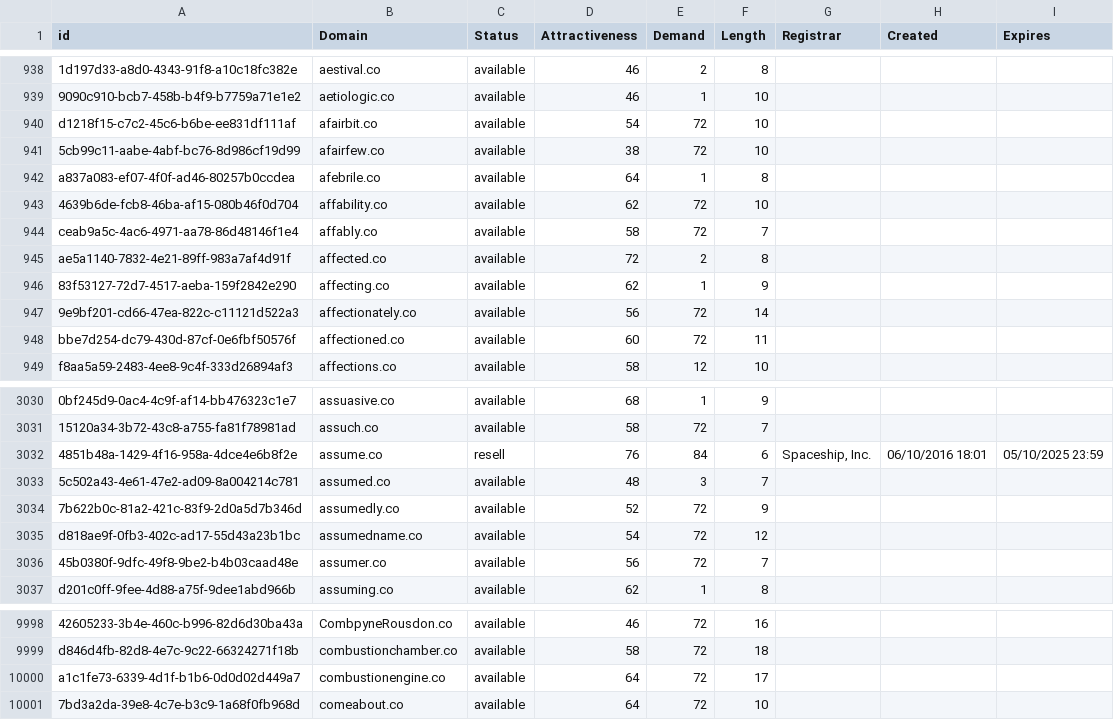
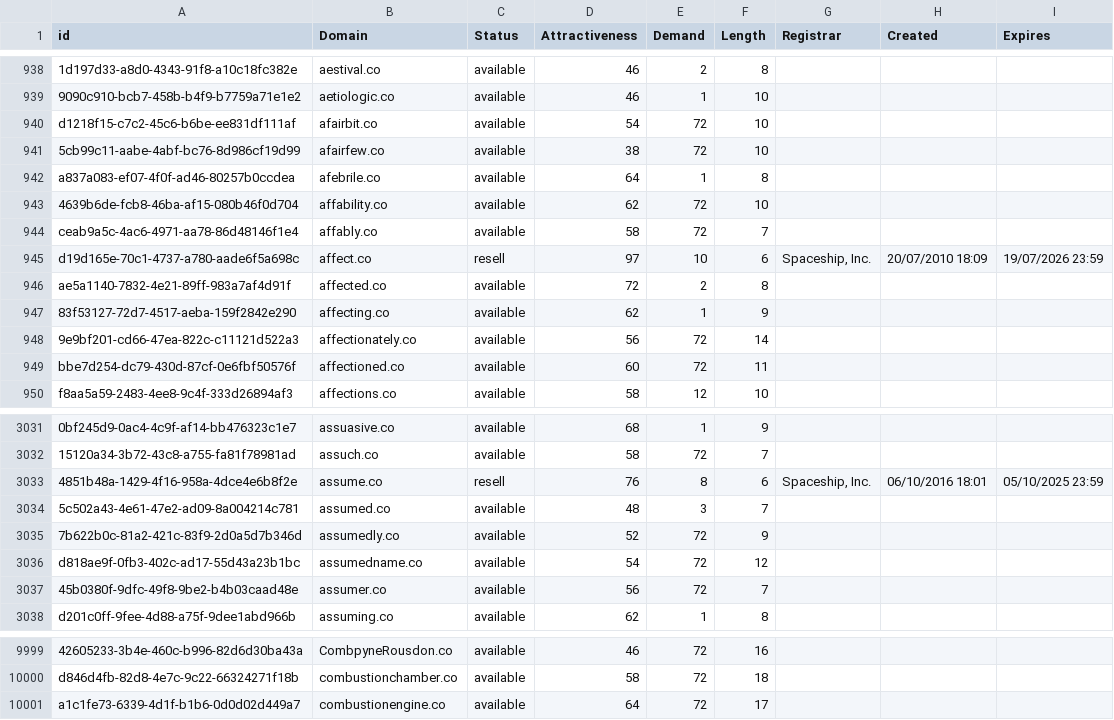
Before and after one commit to UniqueDomains/co-oneword-domains, a CSV file: co.csv, drawn as a sheet; only a part is shown, gaps mark what is left out; removed rows and columns are numbered as before the commit, all else as after; the diff names each change by its address in the sheet, - before the commit and + after, or states it on an @@ line.

Commit message:
Domains update

```diff
--- a/co.csv
+++ b/co.csv
+row 945: d19d165e-70c1-4737-a780-aade6f5a698c | affect.co | resell | 97 | 10 | 6 | Spaceship, Inc. | 20/07/2010 18:09 | 19/07/2026 23:59
-E3033 (Demand): 84
+E3033 (Demand): 8
-row 10001: 7bd3a2da-39e8-4c7e-b3c9-1a68f0fb968d | comeabout.co | available | 64 | 72 | 10
```
Also changed, not shown: 2 other files.
